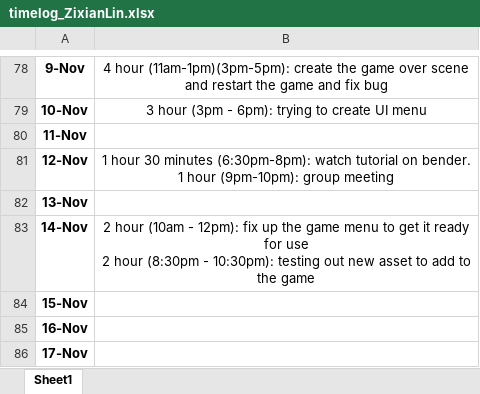
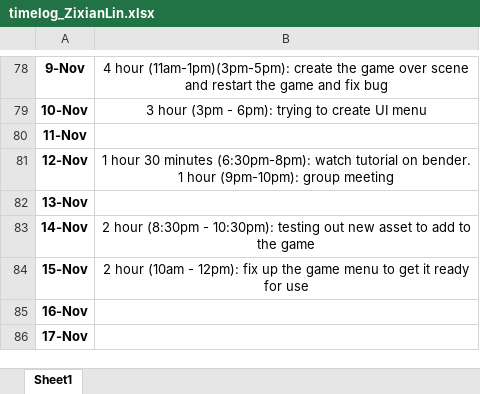
Before and after one commit to Kazuto1120/chocohippo, an Excel workbook: timelog_ZixianLin.xlsx, sheet Sheet1, drawn as a sheet; only a part is shown, gaps mark what is left out; values as stored, in another font and other column widths than the file's, no borders; ↵ is a line break in a cell; the diff names each change by its address in the sheet, - before the commit and + after, or states it on an @@ line.

Commit message:
Update timelog_ZixianLin.xlsx

```diff
--- a/timelog_ZixianLin.xlsx (sheet Sheet1)
+++ b/timelog_ZixianLin.xlsx (sheet Sheet1)
-B83: 2 hour (10am - 12pm): fix up the game menu to get it ready for use ↵ 2 hour (8:30pm -…
+B83: 2 hour (8:30pm -…
-B84: (empty)
+B84: 2 hour (10am - 12pm): fix up the game menu to get it ready for use
```
